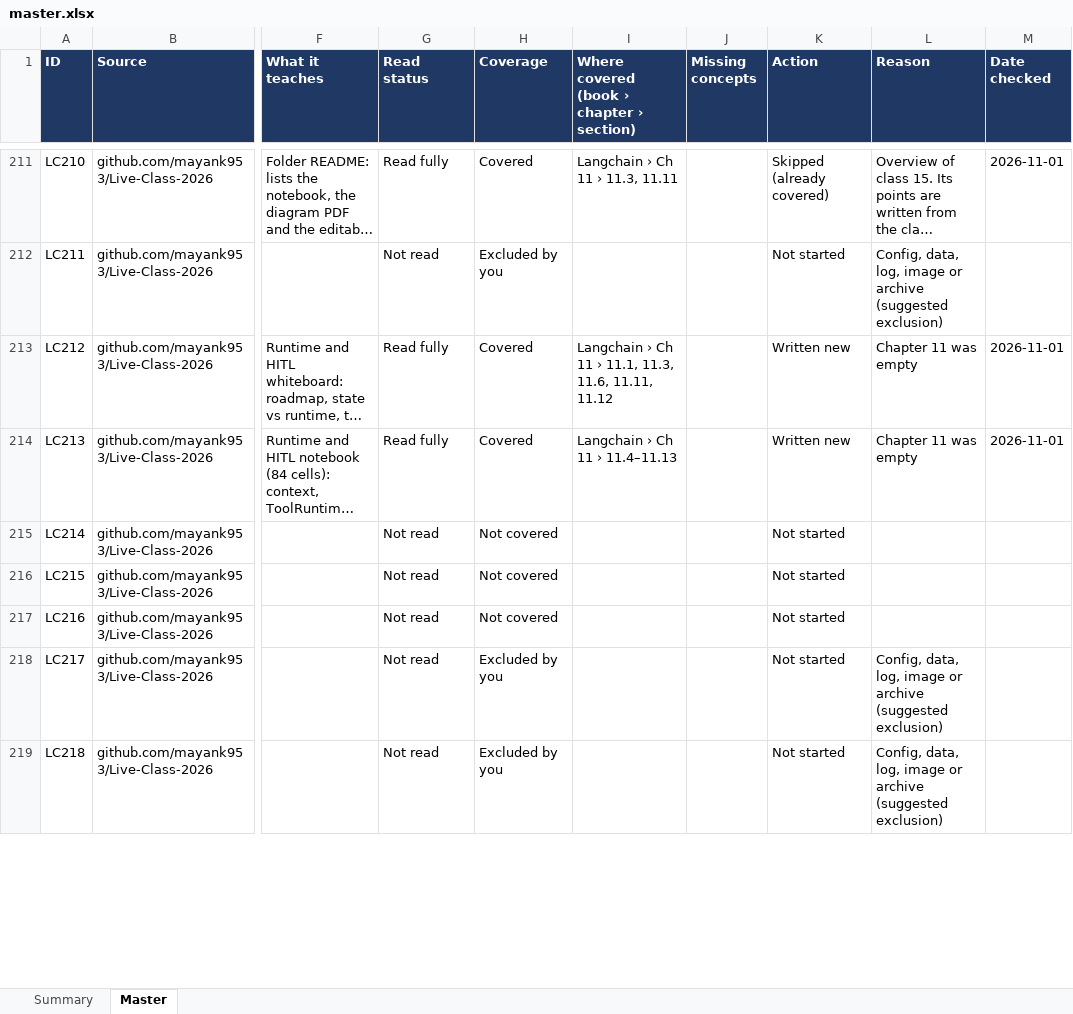
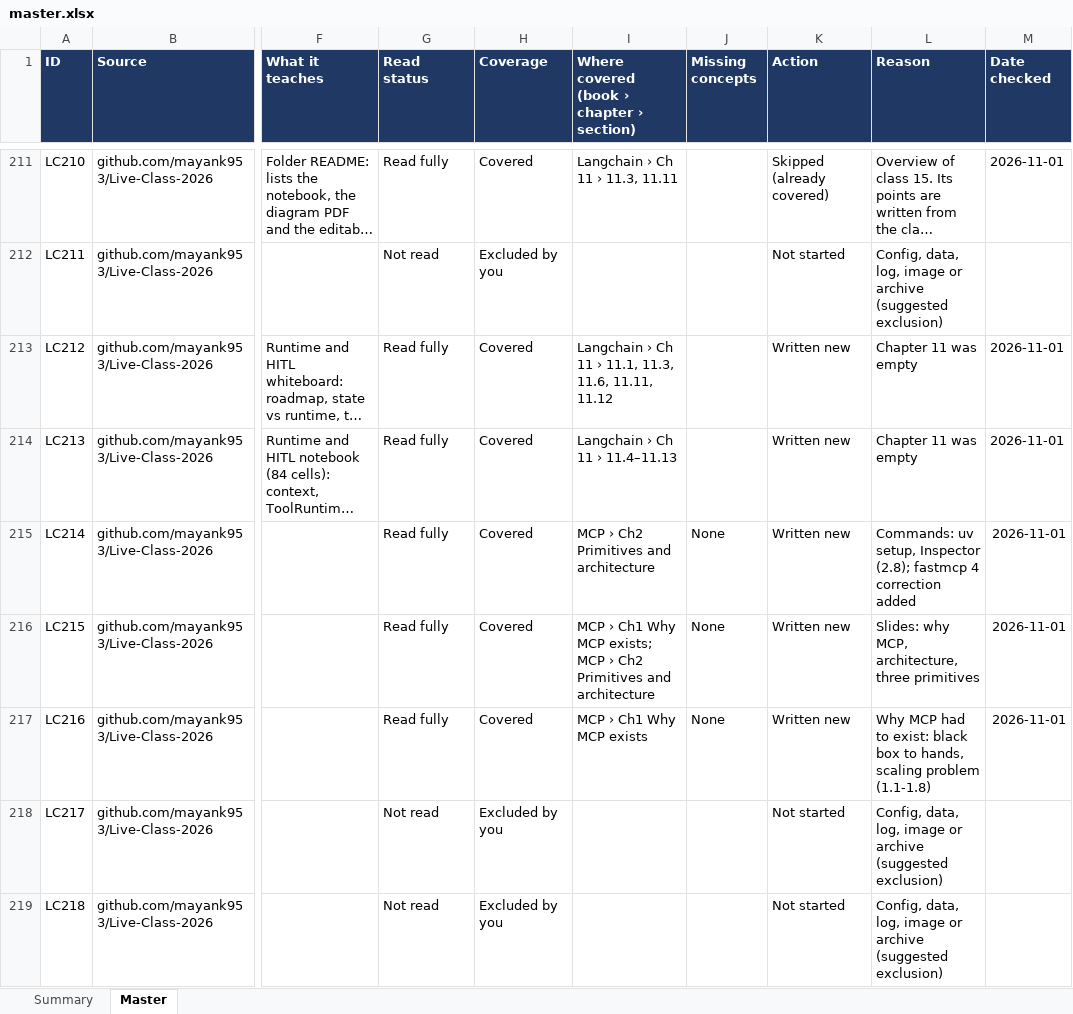
Before and after one commit to kiaanwankhede/MyNotes, an Excel workbook: master/master.xlsx, sheet Master, drawn as a sheet; only a part is shown, gaps mark what is left out; long unchanged cells end in …; values as stored, in another font and other column widths than the file's, no borders; charts and pictures not drawn; the diff covers the shown part only; the diff names each change by its address in the sheet, - before the commit and + after, or states it on an @@ line.

```diff
--- a/master/master.xlsx (sheet Master)
+++ b/master/master.xlsx (sheet Master)
-G215:G217 (Read status): Not read
+G215:G217 (Read status): Read fully
-H215:H217 (Coverage): Not covered
+H215:H217 (Coverage): Covered
-I215: (empty)
+I215: MCP › Ch2 Primitives and architecture
-J215:J217 (Missing concepts): (empty)
+J215:J217 (Missing concepts): None
-K215:K217 (Action): Not started
+K215:K217 (Action): Written new
-L215 (Reason): (empty)
+L215 (Reason): Commands: uv setup, Inspector (2.8); fastmcp 4 correction added
-M215:M217 (Date checked): (empty)
+M215:M217 (Date checked): 2026-11-01
-I216: (empty)
+I216: MCP › Ch1 Why MCP exists; MCP › Ch2 Primitives and architecture
-L216 (Reason): (empty)
+L216 (Reason): Slides: why MCP, architecture, three primitives
-I217: (empty)
+I217: MCP › Ch1 Why MCP exists
-L217 (Reason): (empty)
+L217 (Reason): Why MCP had to exist: black box to hands, scaling problem (1.1-1.8)
```
Also changed, not shown: 85 edited cells elsewhere in this sheet, sheet Summary, 2 other files.
